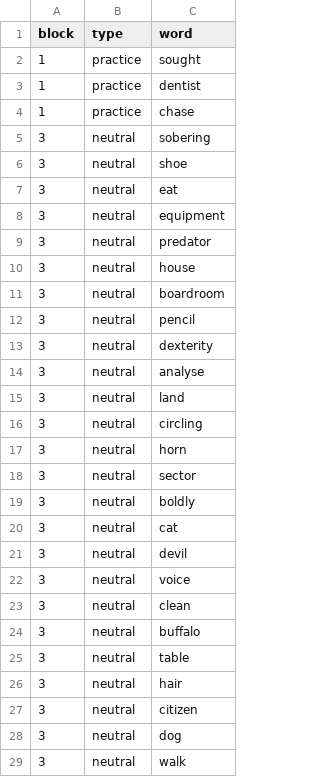
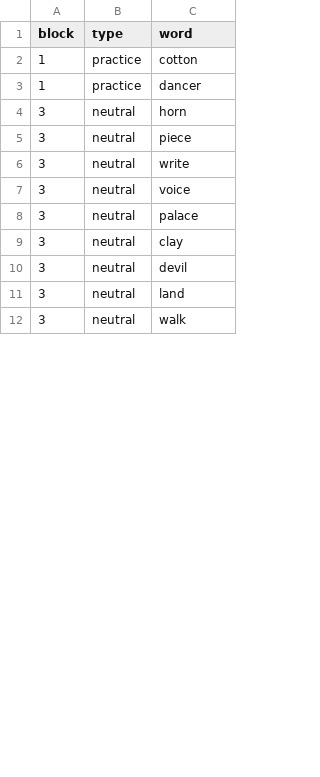
Before and after one commit to mspeekenbrink/SelectiveAccessibilityCID, a CSV file: Task/Files/actual/LDT2.csv, drawn as a sheet; only a part is shown; the diff covers the shown part only.

Commit message:
new word lists

```diff
--- a/Task/Files/actual/LDT2.csv
+++ b/Task/Files/actual/LDT2.csv
@@ -1,29 +1,12 @@
 "block","type","word"
-1,"practice","sought"
-1,"practice","dentist"
-1,"practice","chase"
-3,"neutral","sobering"
-3,"neutral","shoe"
-3,"neutral","eat"
-3,"neutral","equipment"
-3,"neutral","predator"
-3,"neutral","house"
-3,"neutral","boardroom"
-3,"neutral","pencil"
-3,"neutral","dexterity"
-3,"neutral","analyse"
+1,"practice","cotton"
+1,"practice","dancer"
+3,"neutral","horn"
+3,"neutral","piece"
+3,"neutral","write"
+3,"neutral","voice"
+3,"neutral","palace"
+3,"neutral","clay"
+3,"neutral","devil"
 3,"neutral","land"
-3,"neutral","circling"
-3,"neutral","horn"
-3,"neutral","sector"
-3,"neutral","boldly"
-3,"neutral","cat"
-3,"neutral","devil"
-3,"neutral","voice"
-3,"neutral","clean"
-3,"neutral","buffalo"
-3,"neutral","table"
-3,"neutral","hair"
-3,"neutral","citizen"
-3,"neutral","dog"
 3,"neutral","walk"
```
Also changed, not shown: 15 added rows, 5 removed rows and 12 edited cells elsewhere in this file, Task/Files/actual/LDT1.csv.
